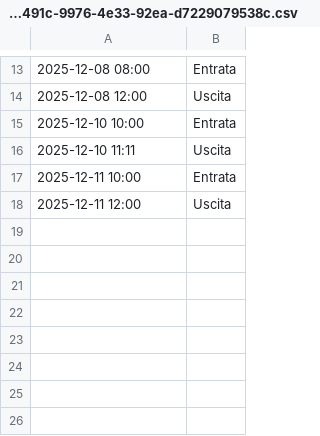
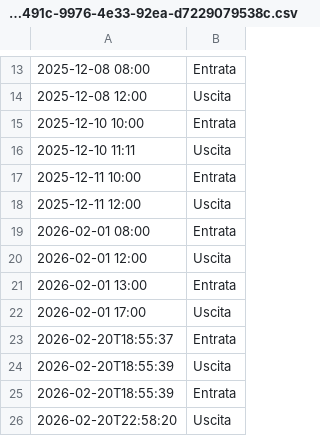
Before and after one commit to jxay28/TimeClockSolution, a CSV file: Dati/2316491c-9976-4e33-92ea-d7229079538c.csv, drawn as a sheet; only a part is shown, gaps mark what is left out; the diff names each change by its address in the sheet, - before the commit and + after, or states it on an @@ line.

```diff
--- a/Dati/2316491c-9976-4e33-92ea-d7229079538c.csv
+++ b/Dati/2316491c-9976-4e33-92ea-d7229079538c.csv
+row 19: 2026-02-01 08:00 | Entrata
+row 20: 2026-02-01 12:00 | Uscita
+row 21: 2026-02-01 13:00 | Entrata
+row 22: 2026-02-01 17:00 | Uscita
+row 23: 2026-02-20T18:55:37 | Entrata
+row 24: 2026-02-20T18:55:39 | Uscita
+row 25: 2026-02-20T18:55:39 | Entrata
+row 26: 2026-02-20T22:58:20 | Uscita
```
Also changed, not shown: Dati/utenti.csv, 15 other files.
